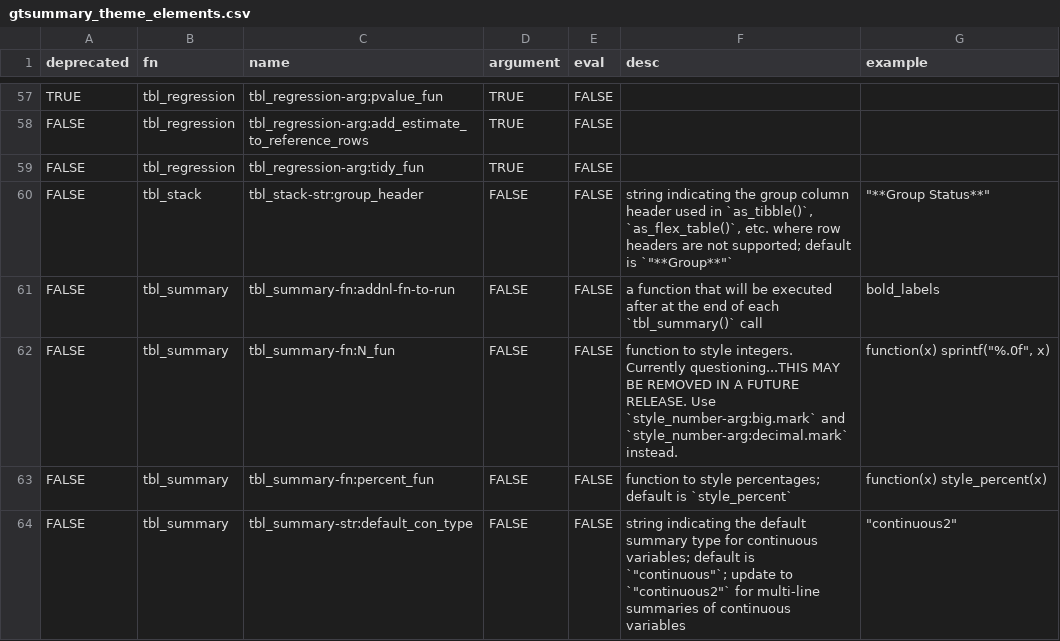
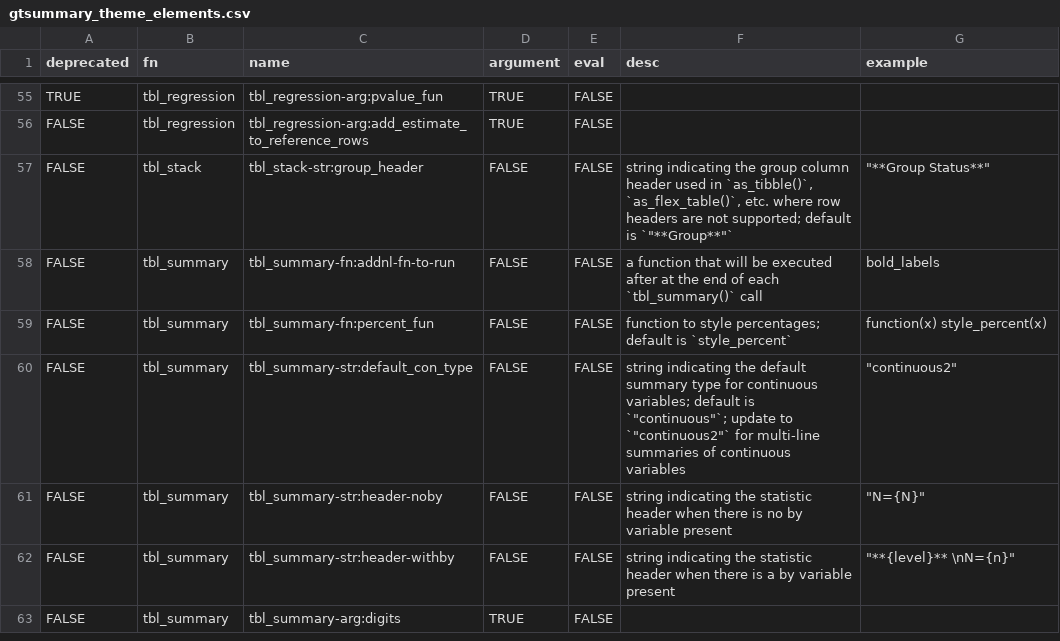
Before and after one commit to ddsjoberg/gtsummary, a CSV file: data-raw/gtsummary_theme_elements.csv, drawn as a sheet; only a part is shown, gaps mark what is left out; the shorter side is filled out with more unchanged rows; the diff covers the shown part only.

```diff
--- a/data-raw/gtsummary_theme_elements.csv
+++ b/data-raw/gtsummary_theme_elements.csv
@@ -58,6 +56,4 @@ TRUE,tbl_regression,tbl_regression-arg:pvalue_fun ,TRUE,FALSE,,
 FALSE,tbl_regression,tbl_regression-arg:add_estimate_to_reference_rows,TRUE,FALSE,,
-FALSE,tbl_regression,tbl_regression-arg:tidy_fun ,TRUE,FALSE,,
 FALSE,tbl_stack,tbl_stack-str:group_header,FALSE,FALSE,"string indicating the group column header used in `as_tibble()`, `as_flex_table()`, etc. where row headers are not supported; default is `""**Group**""`","""**Group Status**"""
 FALSE,tbl_summary,tbl_summary-fn:addnl-fn-to-run,FALSE,FALSE,a function that will be executed after at the end of each `tbl_summary()` call,bold_labels
-FALSE,tbl_summary,tbl_summary-fn:N_fun,FALSE,FALSE,function to style integers. Currently questioning...THIS MAY BE REMOVED IN A FUTURE RELEASE. Use `style_number-arg:big.mark` and `style_number-arg:decimal.mark` instead.,"function(x) sprintf(""%.0f"", x)"
 FALSE,tbl_summary,tbl_summary-fn:percent_fun,FALSE,FALSE,function to style percentages; default is `style_percent`,function(x) style_percent(x)
```
Also changed, not shown: 4 removed rows elsewhere in this file, 3 other files.
